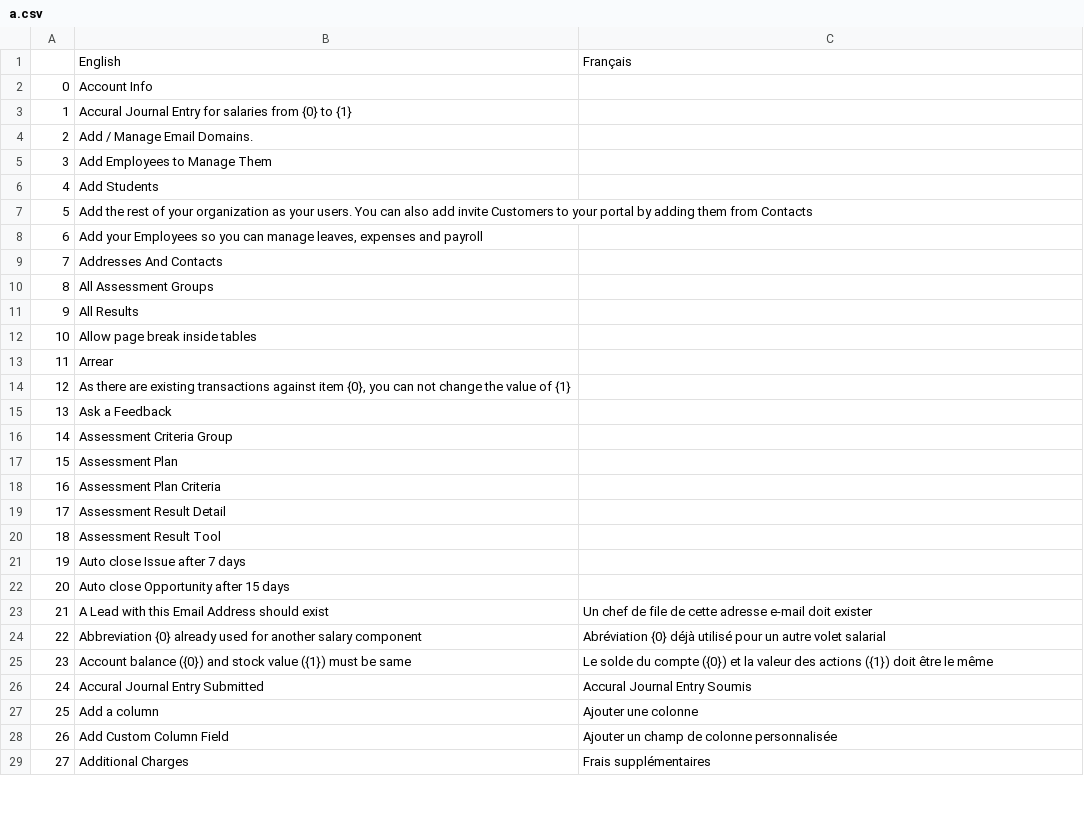
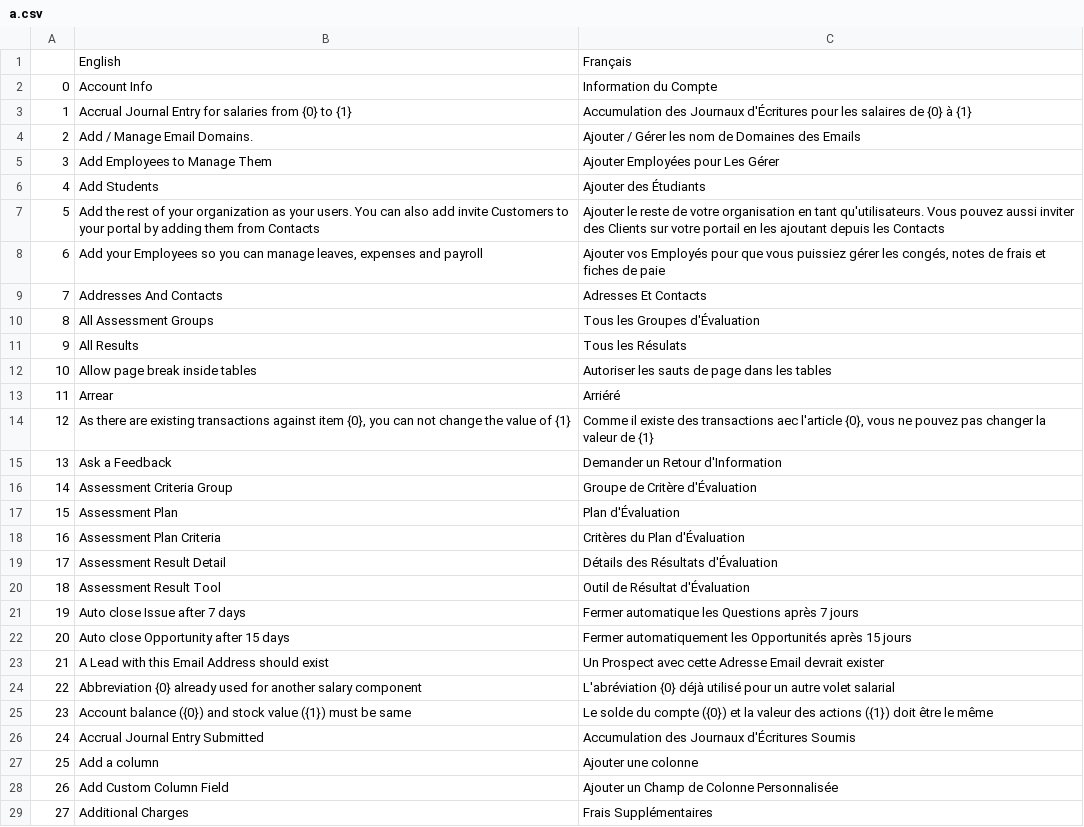
Before and after one commit to qrevel/erpnext-translations, a CSV file: a.csv, drawn as a sheet; only a part is shown; the diff covers the shown part only.

Commit message:
Translate new sentences

```diff
--- a/a.csv
+++ b/a.csv
@@ -1,29 +1,29 @@
 ,English,Français
-0,Account Info,
-1,Accural Journal Entry for salaries from {0} to {1},
-2,Add / Manage Email Domains.,
-3,Add Employees to Manage Them,
-4,Add Students,
-5,Add the rest of your organization as your users. You can also add invite Customers to your portal by adding them from Contacts,
-6,"Add your Employees so you can manage leaves, expenses and payroll",
-7,Addresses And Contacts,
-8,All Assessment Groups,
-9,All Results,
-10,Allow page break inside tables,
-11,Arrear,
-12,"As there are existing transactions against item {0}, you can not change the value of {1}",
-13,Ask a Feedback,
-14,Assessment Criteria Group,
-15,Assessment Plan,
-16,Assessment Plan Criteria,
-17,Assessment Result Detail,
-18,Assessment Result Tool,
-19,Auto close Issue after 7 days,
-20,Auto close Opportunity after 15 days,
-21,A Lead with this Email Address should exist,Un chef de file de cette adresse e-mail doit exister
-22,Abbreviation {0} already used for another salary component,Abréviation {0} déjà utilisé pour un autre volet salarial
+0,Account Info, Information du Compte
+1,Accrual Journal Entry for salaries from {0} to {1}, Accumulation des Journaux d'Écritures pour les salaires de {0} à {1}
+2,Add / Manage Email Domains., Ajouter / Gérer les nom de Domaines des Emails
+3,Add Employees to Manage Them, Ajouter Employées pour Les Gérer
+4,Add Students, Ajouter des Étudiants
+5,Add the rest of your organization as your users. You can also add invite Customers to your portal by adding them from Contacts, Ajouter le reste de votre organisation en tant qu'utilisateurs. Vous pouvez aussi inviter des Clients sur votre portail en les ajoutant depuis les Contacts
+6,"Add your Employees so you can manage leaves, expenses and payroll","Ajouter vos Employés pour que vous puissiez gérer les congés, notes de frais et fiches de paie"
+7,Addresses And Contacts,Adresses Et Contacts
+8,All Assessment Groups, Tous les Groupes d'Évaluation
+9,All Results,Tous les Résulats
+10,Allow page break inside tables,Autoriser les sauts de page dans les tables
+11,Arrear,Arriéré
+12,"As there are existing transactions against item {0}, you can not change the value of {1}","Comme il existe des transactions aec l'article {0}, vous ne pouvez pas changer la valeur de {1}"
+13,Ask a Feedback,Demander un Retour d'Information
+14,Assessment Criteria Group,Groupe de Critère d'Évaluation
+15,Assessment Plan,Plan d'Évaluation
+16,Assessment Plan Criteria,Critères du Plan d'Évaluation
+17,Assessment Result Detail,Détails des Résultats d'Évaluation
+18,Assessment Result Tool,Outil de Résultat d'Évaluation
+19,Auto close Issue after 7 days,Fermer automatique les Questions après 7 jours
+20,Auto close Opportunity after 15 days,Fermer automatiquement les Opportunités après 15 jours
+21,A Lead with this Email Address should exist,Un Prospect avec cette Adresse Email devrait exister
+22,Abbreviation {0} already used for another salary component,L'abréviation {0} déjà utilisé pour un autre volet salarial
 23,Account balance ({0}) and stock value ({1}) must be same,Le solde du compte ({0}) et la valeur des actions ({1}) doit être le même
-24,Accural Journal Entry Submitted,Accural Journal Entry Soumis
+24,Accrual Journal Entry Submitted,Accumulation des Journaux d'Écritures Soumis
 25,Add a column,Ajouter une colonne
-26,Add Custom Column Field,Ajouter un champ de colonne personnalisée
-27,Additional Charges,Frais supplémentaires
+26,Add Custom Column Field,Ajouter un Champ de Colonne Personnalisée
+27,Additional Charges,Frais Supplémentaires
```
Also changed, not shown: 9 edited cells elsewhere in this file.
